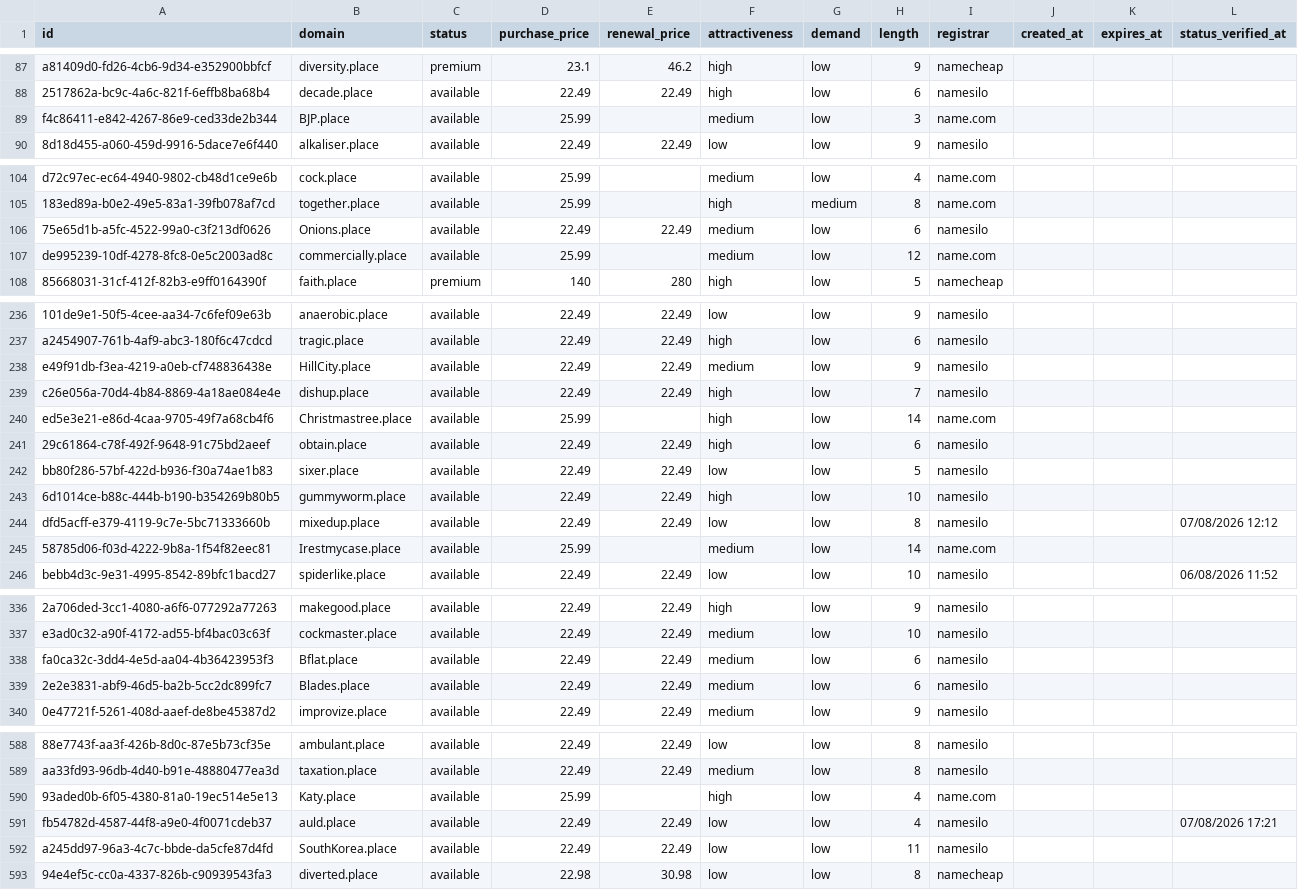
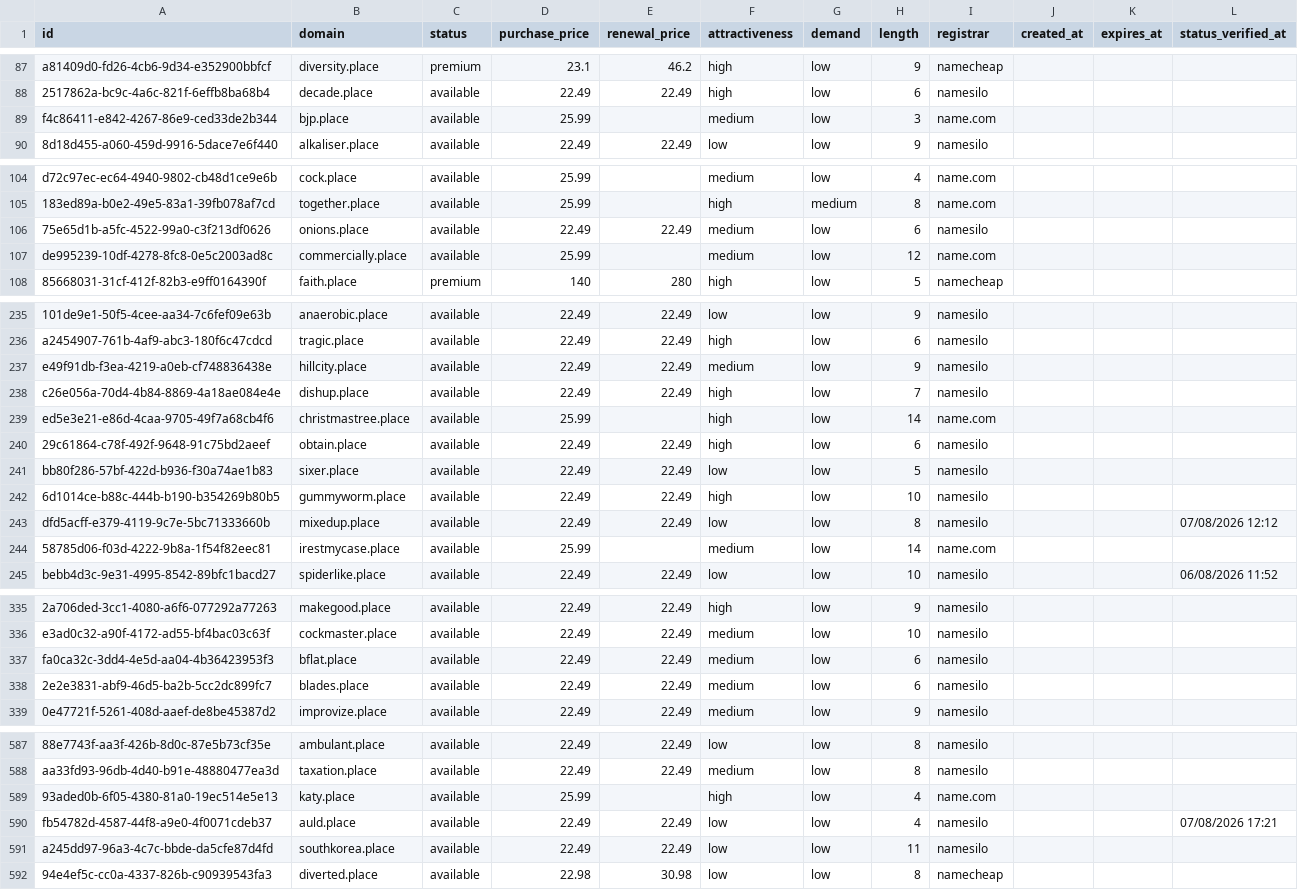
Before and after one commit to UniqueDomains/place-oneword-domains, a CSV file: place.csv, drawn as a sheet; only a part is shown, gaps mark what is left out; addresses are those after the commit; the diff covers the shown part only; the diff names each change by its address in the sheet, - before the commit and + after, or states it on an @@ line.

Commit message:
Domains update

```diff
--- a/place.csv
+++ b/place.csv
-B89 (domain): BJP.place
+B89 (domain): bjp.place
-B106 (domain): Onions.place
+B106 (domain): onions.place
-B237 (domain): HillCity.place
+B237 (domain): hillcity.place
-B239 (domain): Christmastree.place
+B239 (domain): christmastree.place
-B244 (domain): Irestmycase.place
+B244 (domain): irestmycase.place
-B337 (domain): Bflat.place
+B337 (domain): bflat.place
-B338 (domain): Blades.place
+B338 (domain): blades.place
-B589 (domain): Katy.place
+B589 (domain): katy.place
-B591 (domain): SouthKorea.place
+B591 (domain): southkorea.place
```
Also changed, not shown: 2 added rows, 2 removed rows and 49 edited cells elsewhere in this file, 4 other files.
